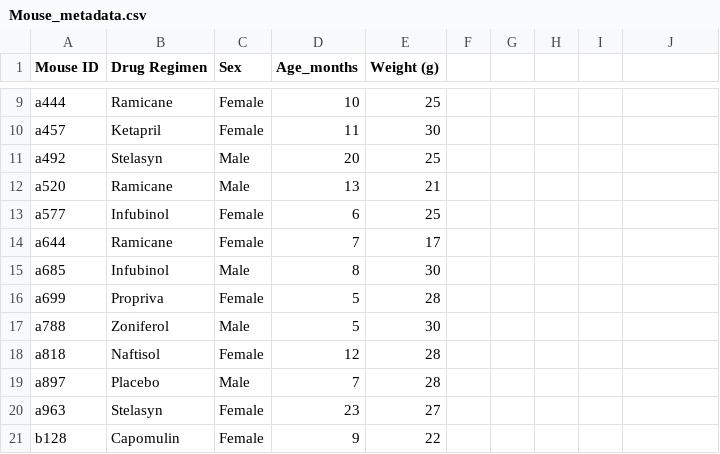
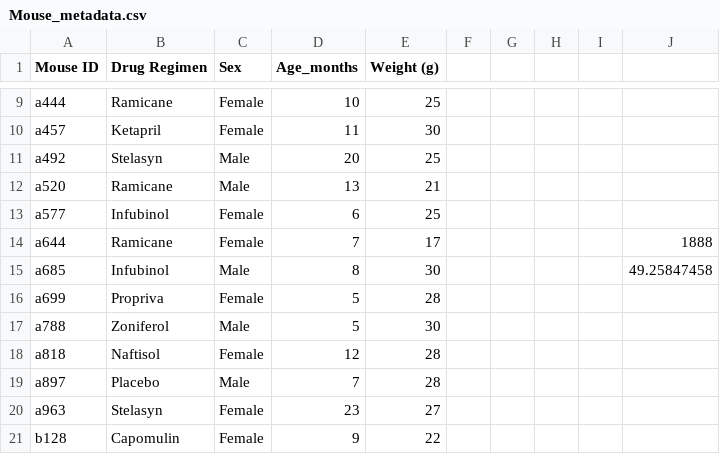
Before and after one commit to jfm0570/Pymaceuticals, a CSV file: data/Mouse_metadata.csv, drawn as a sheet; only a part is shown, gaps mark what is left out; the diff names each change by its address in the sheet, - before the commit and + after, or states it on an @@ line.

Commit message:
data update
code and data update pull

```diff
--- a/data/Mouse_metadata.csv
+++ b/data/Mouse_metadata.csv
-J14: (empty)
+J14: 1888
-J15: (empty)
+J15: 49.25847458
```
Also changed, not shown: 2 other files.
